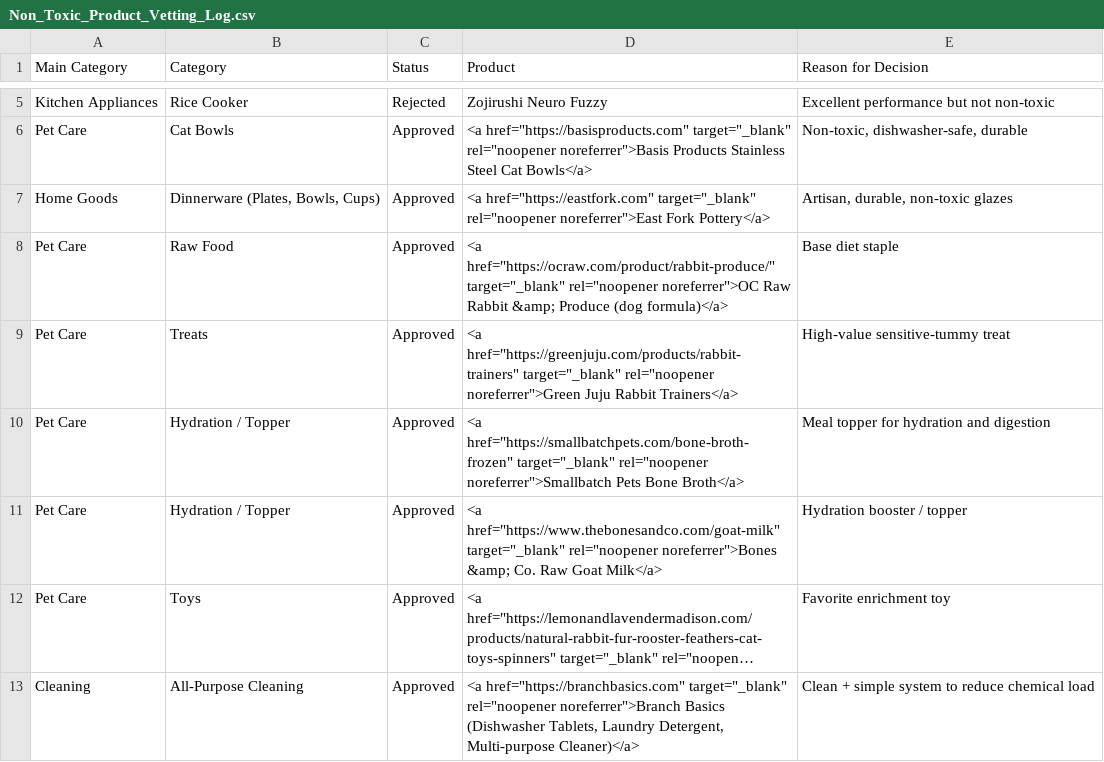
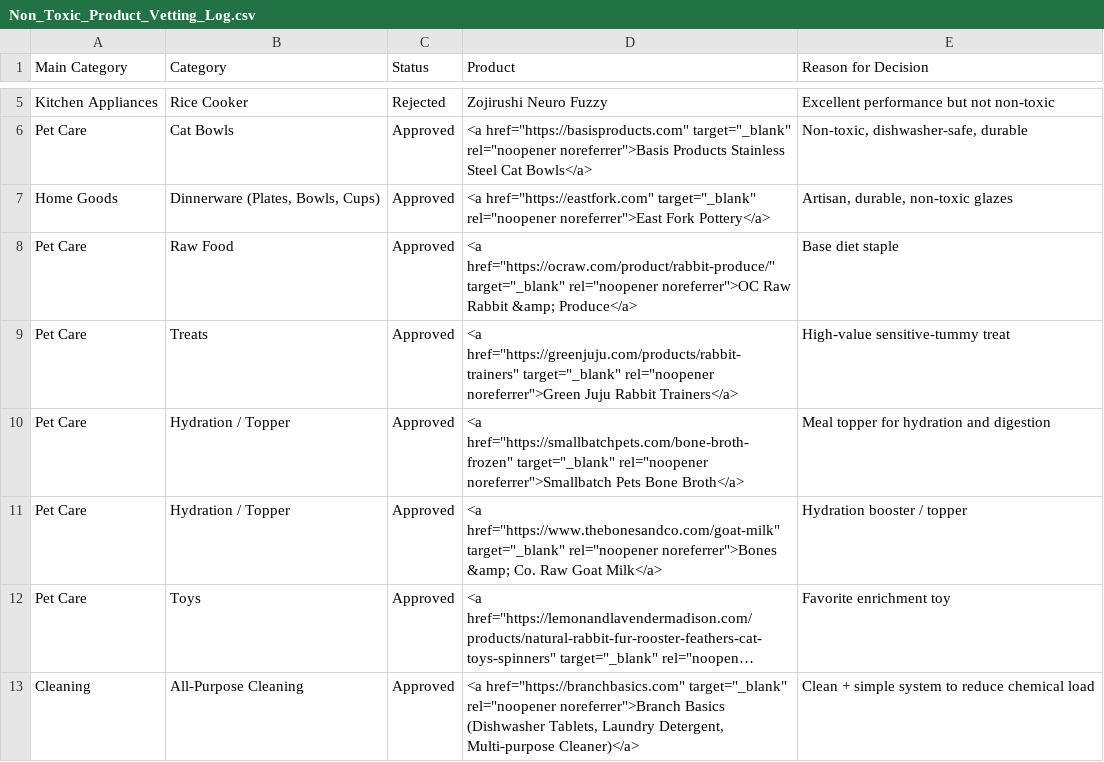
Before and after one commit to sunkissedbrandy/humanresetproject, a CSV file: Non_Toxic_Product_Vetting_Log.csv, drawn as a sheet; only a part is shown, gaps mark what is left out; long unchanged cells end in ….

Commit message:
Update Non_Toxic_Product_Vetting_Log.csv

```diff
--- a/Non_Toxic_Product_Vetting_Log.csv
+++ b/Non_Toxic_Product_Vetting_Log.csv
@@ -7,3 +7,3 @@ Pet Care,Cat Bowls,Approved,"<a href=""https://basisproducts.com"" target=""_bla
 Home Goods,"Dinnerware (Plates, Bowls, Cups)",Approved,"<a href=""https://eastfork.com"" target=""_blank"" rel=""noopener noreferrer"">East Fork Pottery</a>","Artisan, durable, non-toxic glazes"
-Pet Care,Raw Food,Approved,"<a href=""https://ocraw.com/product/rabbit-produce/"" target=""_blank"" rel=""noopener noreferrer"">OC Raw Rabbit &amp; Produce (dog formula)</a>","Base diet staple"
+Pet Care,Raw Food,Approved,"<a href=""https://ocraw.com/product/rabbit-produce/"" target=""_blank"" rel=""noopener noreferrer"">OC Raw Rabbit &amp; Produce</a>","Base diet staple"
 Pet Care,Treats,Approved,"<a href=""https://greenjuju.com/products/rabbit-trainers"" target=""_blank"" rel=""noopener noreferrer"">Green Juju Rabbit Trainers</a>","High-value sensitive-tummy treat"
```
